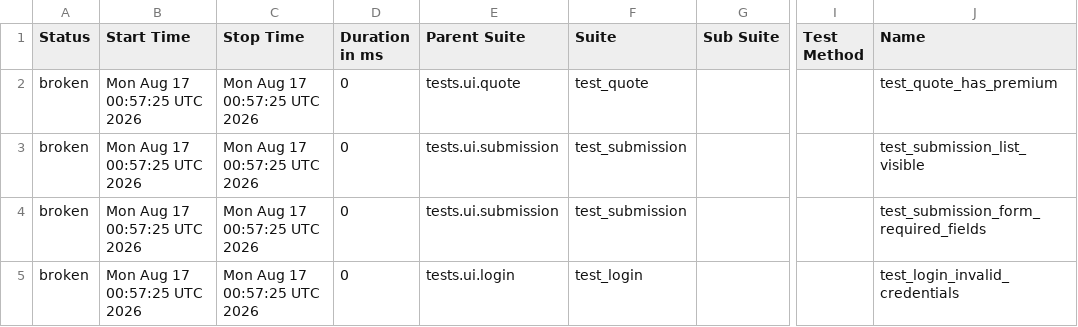
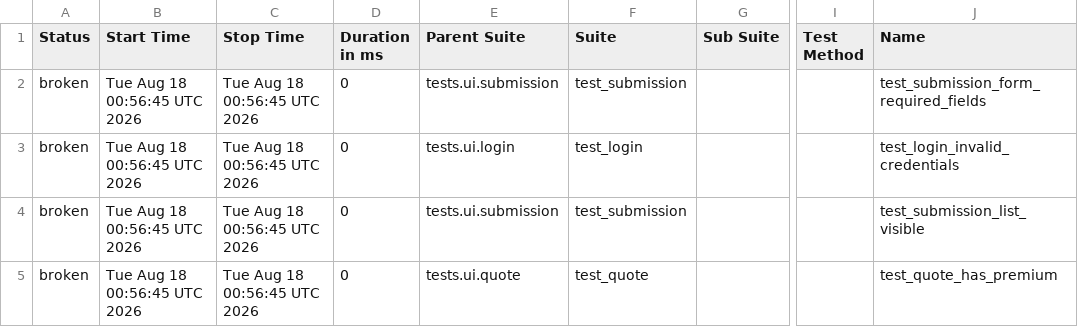
Before and after one commit to DilipAle/rng_ui_tests, a CSV file: agency-height/data/suites.csv, drawn as a sheet; only a part is shown, gaps mark what is left out; the diff names each change by its address in the sheet, - before the commit and + after, or states it on an @@ line.

```diff
--- a/agency-height/data/suites.csv
+++ b/agency-height/data/suites.csv
-B2:B5 (Start Time): Mon Aug 17 00:57:25 UTC 2026
+B2:B5 (Start Time): Tue Aug 18 00:56:45 UTC 2026
-C2:C5 (Stop Time): Mon Aug 17 00:57:25 UTC 2026
+C2:C5 (Stop Time): Tue Aug 18 00:56:45 UTC 2026
-E2 (Parent Suite): tests.ui.quote
+E2 (Parent Suite): tests.ui.submission
-F2 (Suite): test_quote
+F2 (Suite): test_submission
-J2 (Name): test_quote_has_premium
+J2 (Name): test_submission_form_required_fields
-E3 (Parent Suite): tests.ui.submission
+E3 (Parent Suite): tests.ui.login
-F3 (Suite): test_submission
+F3 (Suite): test_login
-J3 (Name): test_submission_list_visible
+J3 (Name): test_login_invalid_credentials
-J4 (Name): test_submission_form_required_fields
+J4 (Name): test_submission_list_visible
-E5 (Parent Suite): tests.ui.login
+E5 (Parent Suite): tests.ui.quote
-F5 (Suite): test_login
+F5 (Suite): test_quote
-J5 (Name): test_login_invalid_credentials
+J5 (Name): test_quote_has_premium
```
Also changed, not shown: 28 other files.
